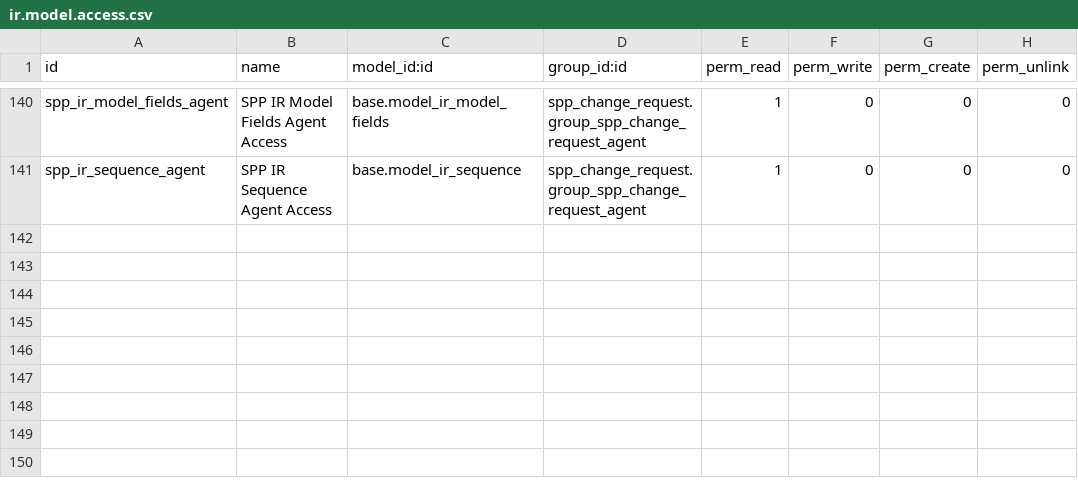
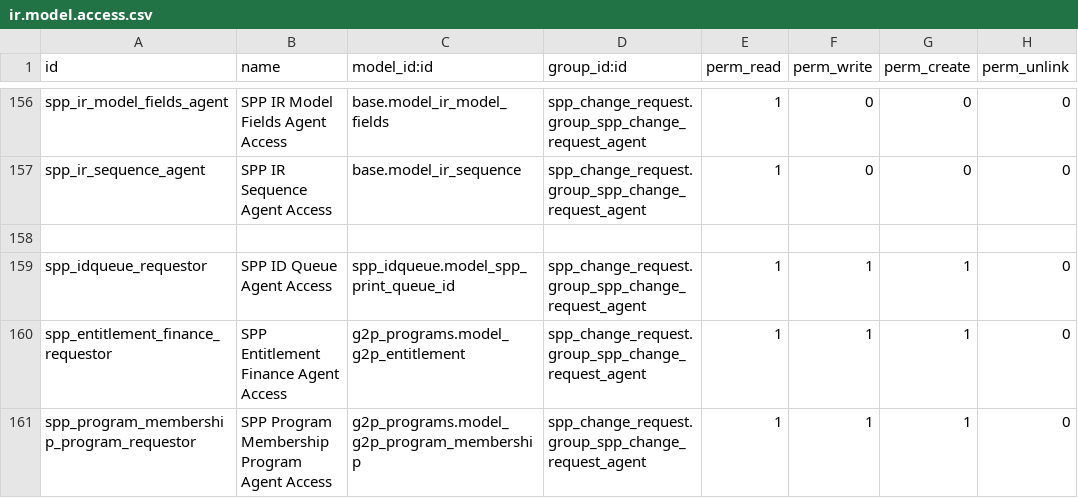
Before and after one commit to OpenSPP/openspp-modules, a CSV file: spp_change_request/security/ir.model.access.csv, drawn as a sheet; only a part is shown, gaps mark what is left out; the diff covers the shown part only.

Commit message:
added security access

```diff
--- a/spp_change_request/security/ir.model.access.csv
+++ b/spp_change_request/security/ir.model.access.csv
@@ -141 +157,5 @@ spp_ir_model_fields_agent,SPP IR Model Fields Agent Access,base.model_ir_model_f
 spp_ir_sequence_agent,SPP IR Sequence Agent Access,base.model_ir_sequence,spp_change_request.group_spp_change_request_agent,1,0,0,0
+
+spp_idqueue_requestor,SPP ID Queue Agent Access,spp_idqueue.model_spp_print_queue_id,spp_change_request.group_spp_change_request_agent,1,1,1,0
+spp_entitlement_finance_requestor,SPP Entitlement Finance Agent Access,g2p_programs.model_g2p_entitlement,spp_change_request.group_spp_change_request_agent,1,1,1,0
+spp_program_membership_program_requestor,SPP Program Membership Program Agent Access,g2p_programs.model_g2p_program_membership,spp_change_request.group_spp_change_request_agent,1,1,1,0
```
Also changed, not shown: 16 added rows elsewhere in this file.
